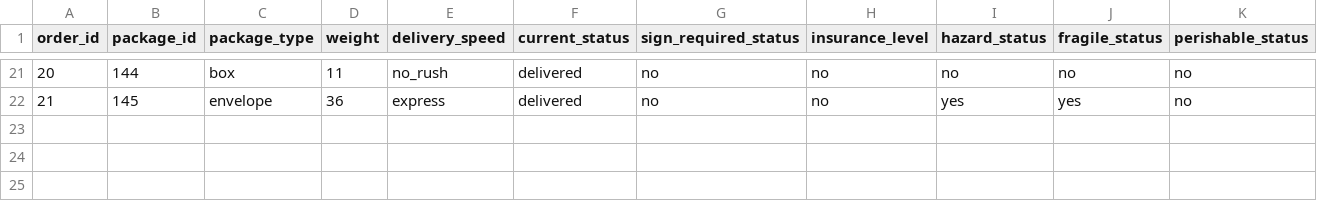
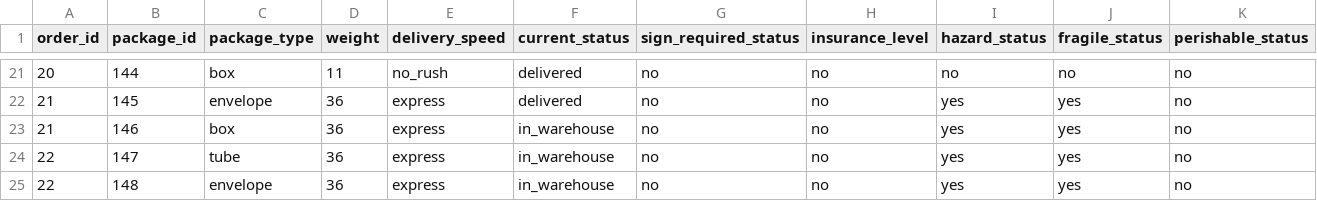
Before and after one commit to dxc2961/cs320_data_management_project, a CSV file: data/package.csv, drawn as a sheet; only a part is shown, gaps mark what is left out; rows hold the shown columns only; the diff names each change by its address in the sheet, - before the commit and + after, or states it on an @@ line.

Commit message:
added new lines for order editing

```diff
--- a/data/package.csv
+++ b/data/package.csv
+row 23: 21 | 146 | box | 36 | express | in_warehouse | no | no | yes | yes | no
+row 24: 22 | 147 | tube | 36 | express | in_warehouse | no | no | yes | yes | no
+row 25: 22 | 148 | envelope | 36 | express | in_warehouse | no | no | yes | yes | no
```
Also changed, not shown: data/order.csv.
